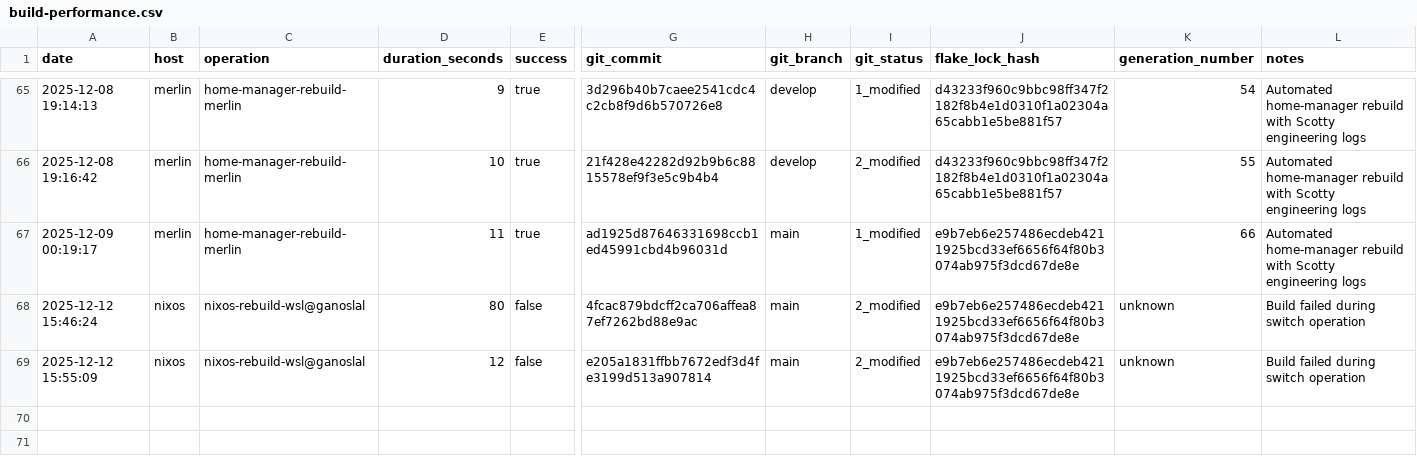
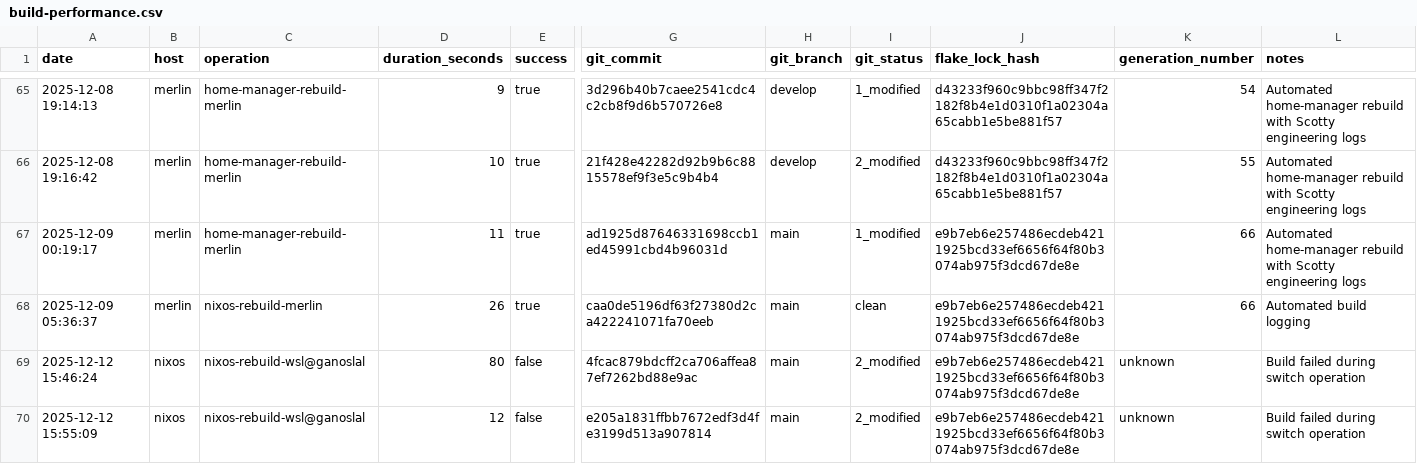
Before and after one commit to gignsky/.dotfiles, a CSV file: scottys-journal/metrics/build-performance.csv, drawn as a sheet; only a part is shown, gaps mark what is left out; rows hold the shown columns only; the diff names each change by its address in the sheet, - before the commit and + after, or states it on an @@ line.

Commit message:
merlin: 66 current  2025-12-09 05:36:31  25.11.20251122.050e09e     Unknown                          *

```diff
--- a/scottys-journal/metrics/build-performance.csv
+++ b/scottys-journal/metrics/build-performance.csv
+row 68: 2025-12-09 05:36:37 | merlin | nixos-rebuild-merlin | 26 | true | caa0de5196df63f27380d2ca422241071fa70eeb | main | clean | e9b7eb6e257486ecdeb4211925bcd33ef6656f64f80b3074ab975f3dcd67de8e | 66 | Automated build logging
```
Also changed, not shown: 1 other file.
